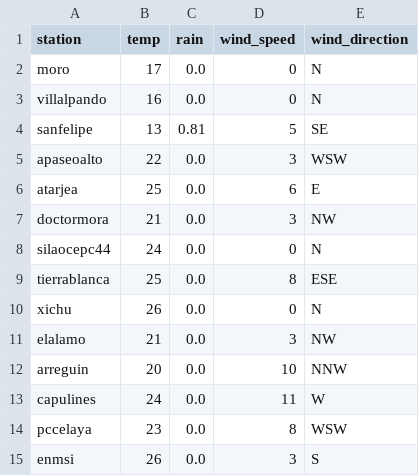
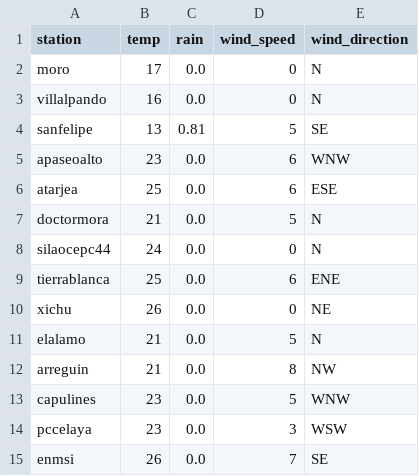
Before and after one commit to EliaquimATPC/test_appsheet-_connect, a CSV file: Rdata2.csv, drawn as a sheet.

Commit message:
Actualizacion de clima ESP32

```diff
--- a/Rdata2.csv
+++ b/Rdata2.csv
@@ -4,12 +4,12 @@ villalpando,16,0.0,0,N
 sanfelipe,13,0.81,5,SE
-apaseoalto,22,0.0,3,WSW
-atarjea,25,0.0,6,E
-doctormora,21,0.0,3,NW
+apaseoalto,23,0.0,6,WNW
+atarjea,25,0.0,6,ESE
+doctormora,21,0.0,5,N
 silaocepc44,24,0.0,0,N
-tierrablanca,25,0.0,8,ESE
-xichu,26,0.0,0,N
-elalamo,21,0.0,3,NW
-arreguin,20,0.0,10,NNW
-capulines,24,0.0,11,W
-pccelaya,23,0.0,8,WSW
-enmsi,26,0.0,3,S
+tierrablanca,25,0.0,6,ENE
+xichu,26,0.0,0,NE
+elalamo,21,0.0,5,N
+arreguin,21,0.0,8,NW
+capulines,23,0.0,5,WNW
+pccelaya,23,0.0,3,WSW
+enmsi,26,0.0,7,SE
```
